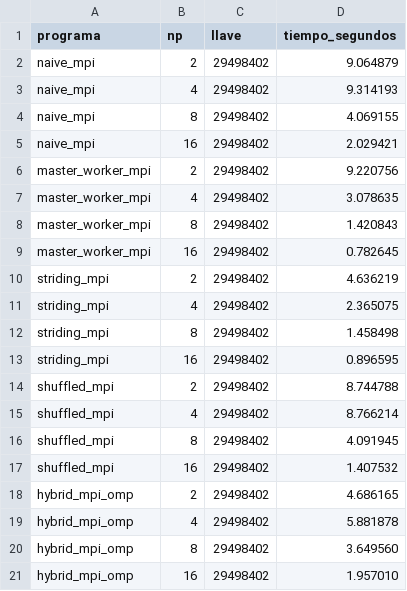
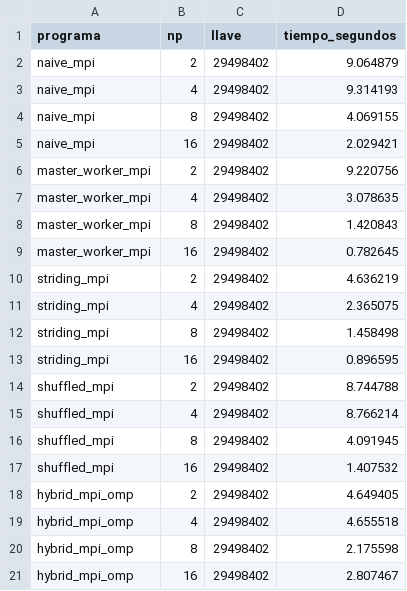
Before and after one commit to AngelEsquit/PRY2-CPD, a CSV file: resultados_np_scaling.csv, drawn as a sheet.

```diff
--- a/resultados_np_scaling.csv
+++ b/resultados_np_scaling.csv
@@ -17,5 +17,5 @@ shuffled_mpi,8,29498402,4.091945
 shuffled_mpi,16,29498402,1.407532
-hybrid_mpi_omp,2,29498402,4.686165
-hybrid_mpi_omp,4,29498402,5.881878
-hybrid_mpi_omp,8,29498402,3.649560
-hybrid_mpi_omp,16,29498402,1.957010
+hybrid_mpi_omp,2,29498402,4.649405
+hybrid_mpi_omp,4,29498402,4.655518
+hybrid_mpi_omp,8,29498402,2.175598
+hybrid_mpi_omp,16,29498402,2.807467
```
Also changed, not shown: 25 other files.
